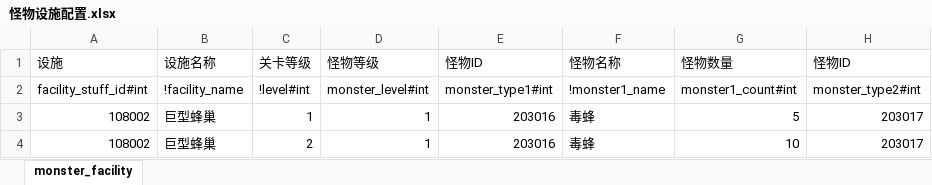
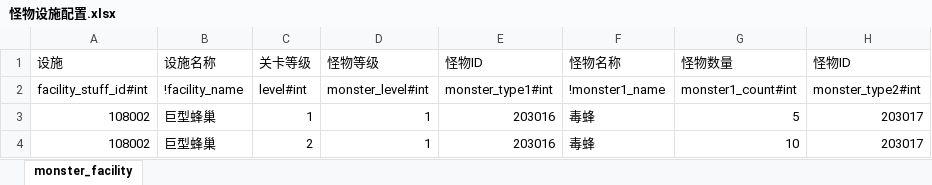
Before and after one commit to miblooming/TerritoryModTutorial, an Excel workbook: ModExample/Defs/excel_data/怪物设施配置.xlsx, sheet monster_facility, drawn as a sheet; only a part is shown; values as stored, in another font and other column widths than the file's, no borders; conditional formats not drawn; the diff names each change by its address in the sheet, - before the commit and + after, or states it on an @@ line.

```diff
--- a/ModExample/Defs/excel_data/怪物设施配置.xlsx (sheet monster_facility)
+++ b/ModExample/Defs/excel_data/怪物设施配置.xlsx (sheet monster_facility)
-C2: !level#int
+C2: level#int
```
Also changed, not shown: 1 other file.
